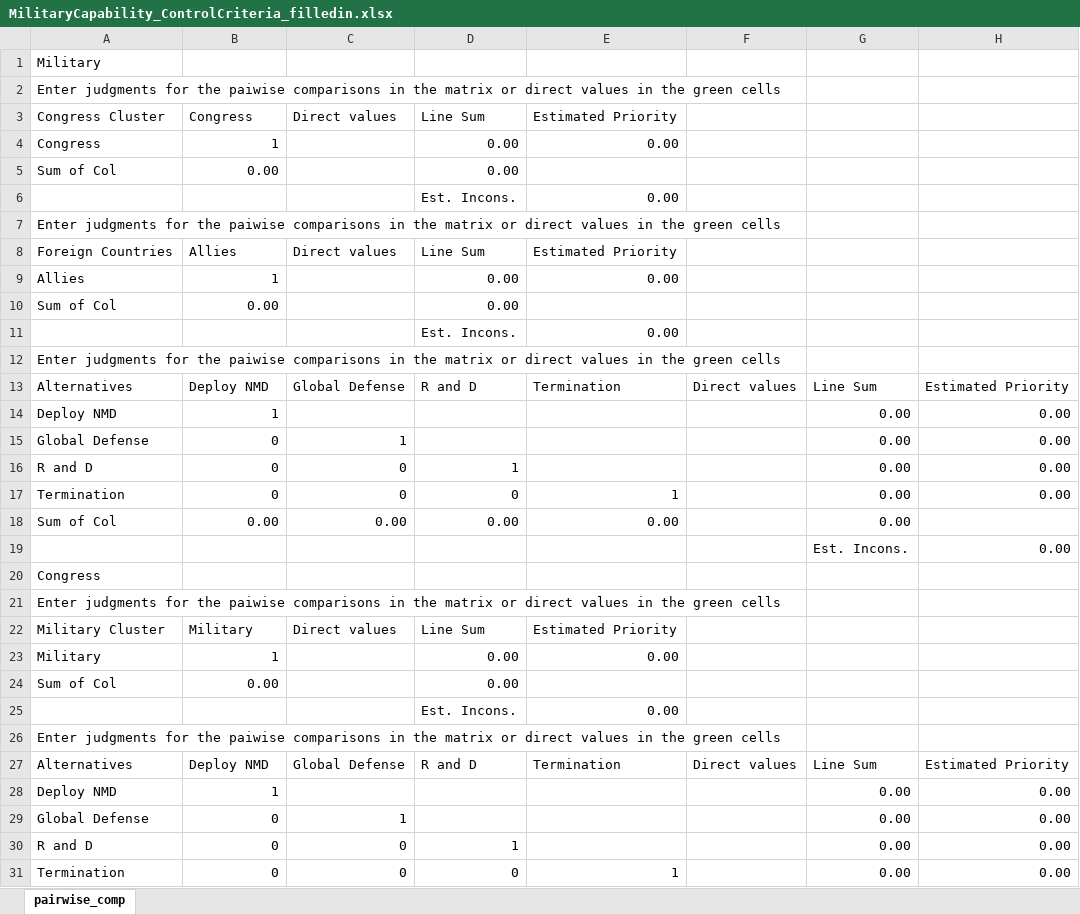
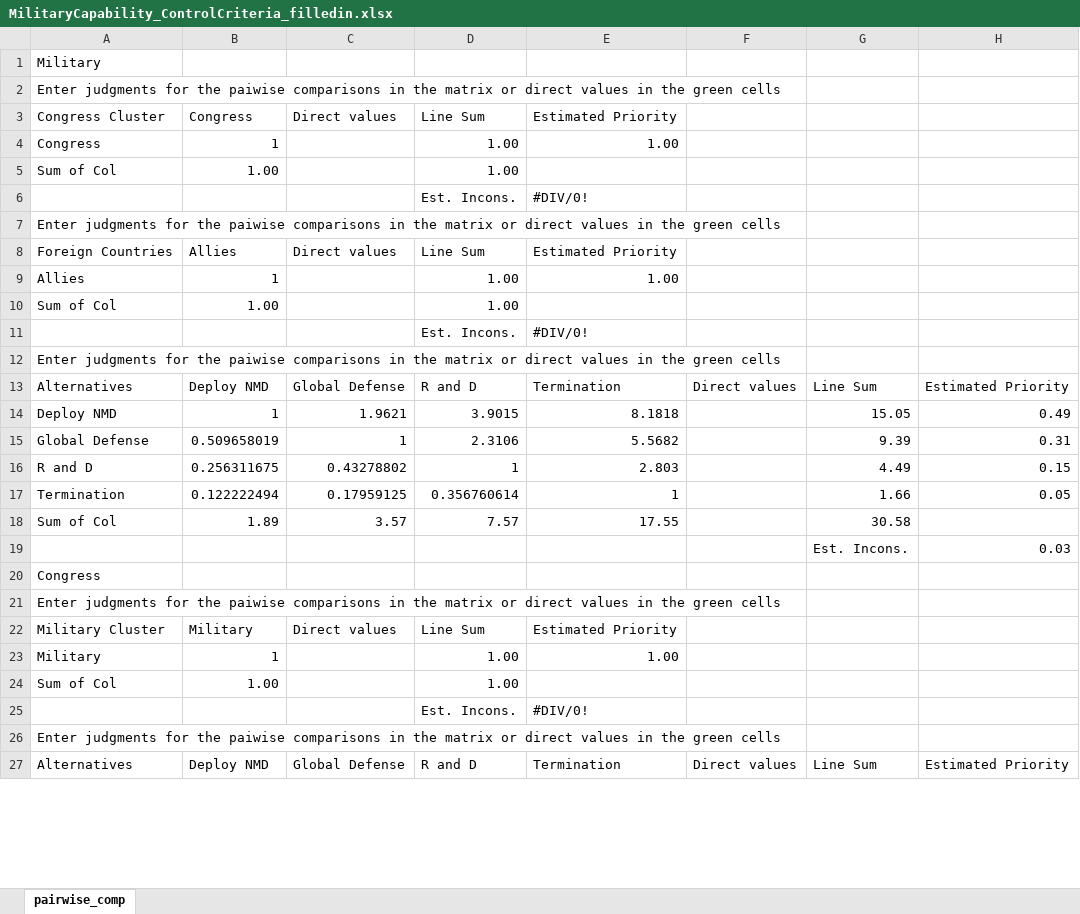
Before and after one commit to CreativeDecisions/AhpAnpLib, an Excel workbook: Examples/ANP_BOCR_NationalMissileDefensetest/MilitaryCapability_ControlCriteria_filledin.xlsx, sheet pairwise_comp, drawn as a sheet; only a part is shown; values as stored, in another font and other column widths than the file's, no cell formats; removed rows and columns are numbered as before the commit, all else as after; the diff covers the shown part only; the diff names each change by its address in the sheet, - before the commit and + after, or states it on an @@ line.

```diff
--- a/Examples/ANP_BOCR_NationalMissileDefensetest/MilitaryCapability_ControlCriteria_filledin.xlsx (sheet pairwise_comp)
+++ b/Examples/ANP_BOCR_NationalMissileDefensetest/MilitaryCapability_ControlCriteria_filledin.xlsx (sheet pairwise_comp)
-D4:D5: 0.00
+D4:D5: 1.00
-E4: 0.00
+E4: 1.00
-B5: 0.00
+B5: 1.00
-E6: 0.00
+E6: #DIV/0!
-D9:D10: 0.00
+D9:D10: 1.00
-E9: 0.00
+E9: 1.00
-B10: 0.00
+B10: 1.00
-E11: 0.00
+E11: #DIV/0!
-row 14: Deploy NMD | 1 |  |  |  |  | 0.00 | 0.00
-row 15: Global Defense | 0 | 1 |  |  |  | 0.00 | 0.00
-row 16: R and D | 0 | 0 | 1 |  |  | 0.00 | 0.00
-row 17: Termination | 0 | 0 | 0 | 1 |  | 0.00 | 0.00
-row 18: Sum of Col | 0.00 | 0.00 | 0.00 | 0.00 |  | 0.00
-row 19:  |  |  |  |  |  | Est. Incons. | 0.00
+row 14: Deploy NMD | 1 | 1.9621 | 3.9015 | 8.1818 |  | 15.05 | 0.49
+row 15: Global Defense | 0.509658019 | 1 | 2.3106 | 5.5682 |  | 9.39 | 0.31
+row 16: R and D | 0.256311675 | 0.43278802 | 1 | 2.803 |  | 4.49 | 0.15
+row 17: Termination | 0.122222494 | 0.17959125 | 0.356760614 | 1 |  | 1.66 | 0.05
+row 18: Sum of Col | 1.89 | 3.57 | 7.57 | 17.55 |  | 30.58
+row 19:  |  |  |  |  |  | Est. Incons. | 0.03
-D23:D24: 0.00
+D23:D24: 1.00
-E23: 0.00
+E23: 1.00
-B24: 0.00
+B24: 1.00
-E25: 0.00
+E25: #DIV/0!
-row 28: Deploy NMD | 1 |  |  |  |  | 0.00 | 0.00
-row 29: Global Defense | 0 | 1 |  |  |  | 0.00 | 0.00
-row 30: R and D | 0 | 0 | 1 |  |  | 0.00 | 0.00
-row 31: Termination | 0 | 0 | 0 | 1 |  | 0.00 | 0.00
```
Also changed, not shown: 26 added rows, 24 removed rows and 110 edited cells elsewhere in this sheet, cell formats, formulas that keep their value, Examples/ANP_BOCR_NationalMissileDefensetest/Benefits_controlcriteria_priorities_results.xlsx, Examples/ANP_BOCR_NationalMissileDefensetest/MilitaryCapability_ControlCriteria_empty.xlsx, 7 other files.
